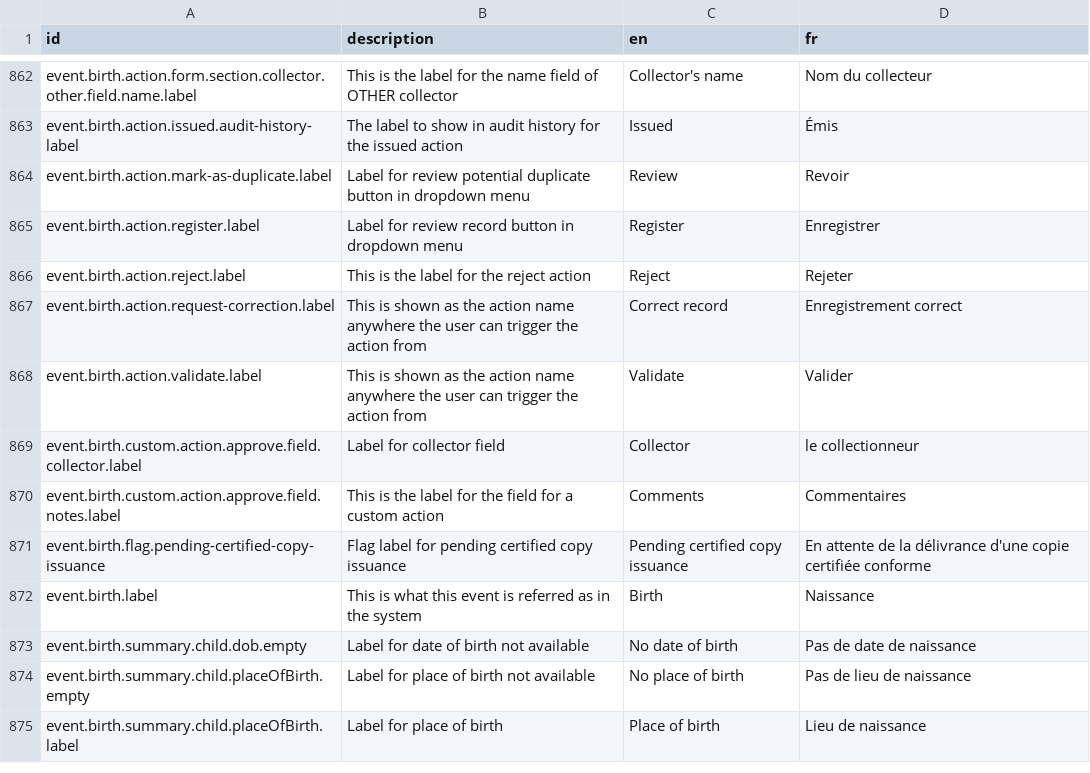
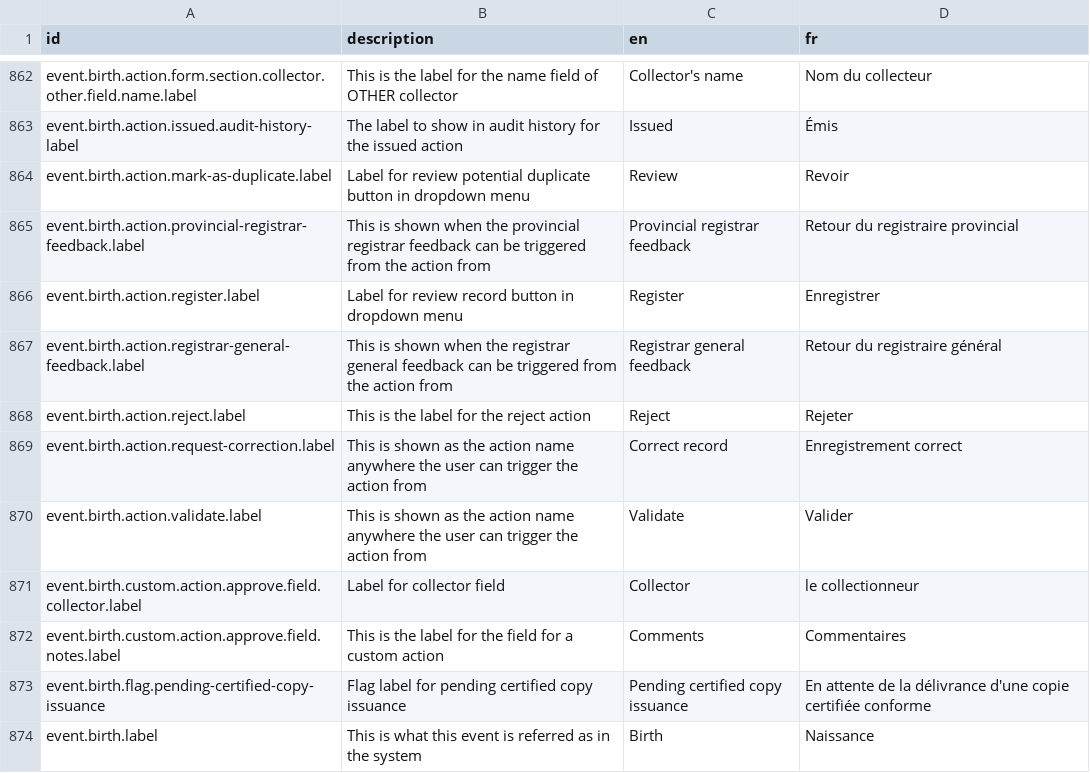
Before and after one commit to opencrvs/opencrvs-countryconfig, a CSV file: src/translations/client.csv, drawn as a sheet; only a part is shown, gaps mark what is left out; the shorter side is filled out with more unchanged rows; the diff names each change by its address in the sheet, - before the commit and + after, or states it on an @@ line.

Commit message:
fix: add custom action label in csv

```diff
--- a/src/translations/client.csv
+++ b/src/translations/client.csv
+row 865: event.birth.action.provincial-registrar-feedback.label | This is shown when the provincial registrar feedback can be triggered from the action from | Provincial registrar feedback | Retour du registraire provincial
+row 867: event.birth.action.registrar-general-feedback.label | This is shown when the registrar general feedback can be triggered from the action from | Registrar general feedback | Retour du registraire général
```
Also changed, not shown: 1 other file.
